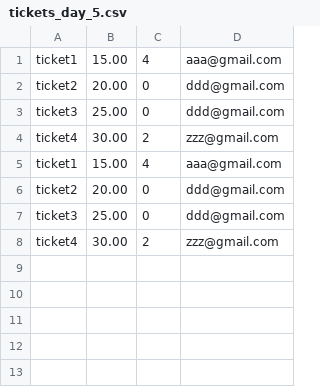
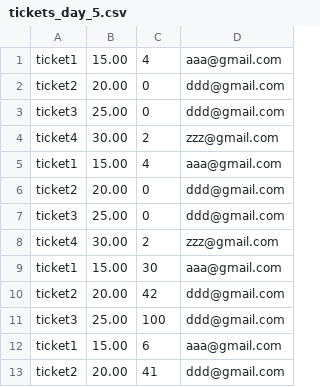
Before and after one commit to rangozhang98/CISC327-Group19, a CSV file: src/ticket_updates/tickets_day_5.csv, drawn as a sheet.

```diff
--- a/src/ticket_updates/tickets_day_5.csv
+++ b/src/ticket_updates/tickets_day_5.csv
@@ -8 +8,6 @@ ticket3,25.00,0,ddd@gmail.com
 ticket4,30.00,2,zzz@gmail.com
+ticket1,15.00,30,aaa@gmail.com
+ticket2,20.00,42,ddd@gmail.com
+ticket3,25.00,100,ddd@gmail.com
+ticket1,15.00,6,aaa@gmail.com
+ticket2,20.00,41,ddd@gmail.com
```
Also changed, not shown: src/account_updates/accounts_day_2.csv, src/account_updates/accounts_day_3.csv, 15 other files.
